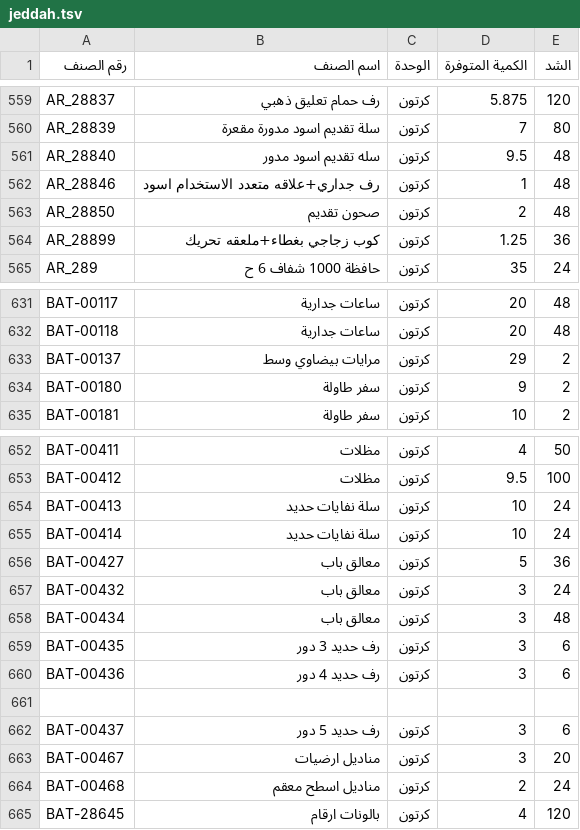
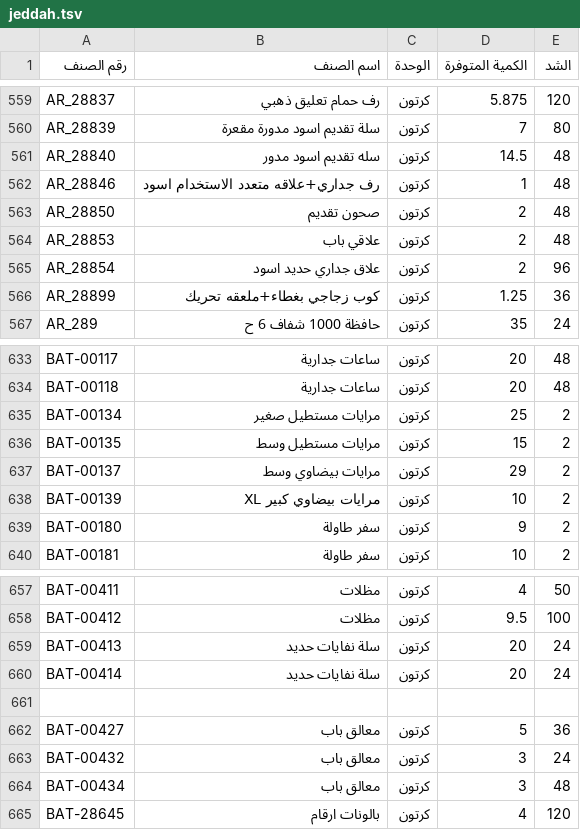
Before and after one commit to al-hzmi/inventory-system, a TSV file: data/jeddah.tsv, drawn as a sheet; only a part is shown, gaps mark what is left out; the diff covers the shown part only.

Commit message:
Adjust inventory quantities for multiple products
Updated quantities for various items in the inventory.

```diff
--- a/data/jeddah.tsv
+++ b/data/jeddah.tsv
@@ -560,5 +560,7 @@ AR_28837	رف حمام تعليق ذهبي	كرتون	5.875	120
 AR_28839	سلة تقديم اسود مدورة مقعرة	كرتون	7	80			
-AR_28840	سله تقديم اسود مدور	كرتون	9.5	48			
+AR_28840	سله تقديم اسود مدور	كرتون	14.5	48			
 AR_28846	رف جداري+علاقه متعدد الاستخدام اسود	كرتون	1	48			
 AR_28850	صحون تقديم	كرتون	2	48			
+AR_28853	علاقي باب	كرتون	2	48			
+AR_28854	علاق جداري حديد اسود	كرتون	2	96			
 AR_28899	كوب زجاجي بغطاء+ملعقه تحريك	كرتون	1.25	36			
@@ -632,3 +634,6 @@ BAT-00117	ساعات جدارية	كرتون	20	48
 BAT-00118	ساعات جدارية	كرتون	20	48			
+BAT-00134	مرايات مستطيل صغير	كرتون	25	2			
+BAT-00135	مرايات مستطيل وسط	كرتون	15	2			
 BAT-00137	مرايات بيضاوي وسط	كرتون	29	2			
+BAT-00139	مرايات بيضاوي كبير XL	كرتون	10	2			
 BAT-00180	سفر طاولة	كرتون	9	2			
@@ -653,4 +658,5 @@ BAT-00411	مظلات	كرتون	4	50
 BAT-00412	مظلات	كرتون	9.5	100			
-BAT-00413	سلة نفايات حديد	كرتون	10	24			
-BAT-00414	سلة نفايات حديد	كرتون	10	24			
+BAT-00413	سلة نفايات حديد	كرتون	20	24			
+BAT-00414	سلة نفايات حديد	كرتون	20	24			
+							
 BAT-00427	معالق باب	كرتون	5	36			
@@ -658,8 +664,2 @@ BAT-00432	معالق باب	كرتون	3	24
 BAT-00434	معالق باب	كرتون	3	48			
-BAT-00435	رف حديد 3 دور	كرتون	3	6			
-BAT-00436	رف حديد 4 دور	كرتون	3	6			
-							
-BAT-00437	رف حديد 5 دور	كرتون	3	6			
-BAT-00467	مناديل ارضيات	كرتون	3	20			
-BAT-00468	مناديل اسطح معقم	كرتون	2	24			
 BAT-28645	بالونات ارقام	كرتون	4	120			
```
Also changed, not shown: 19 added rows, 22 removed rows and 44 edited cells elsewhere in this file.
